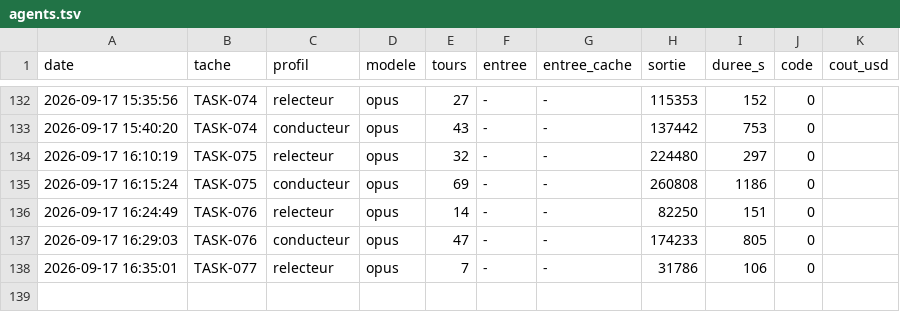
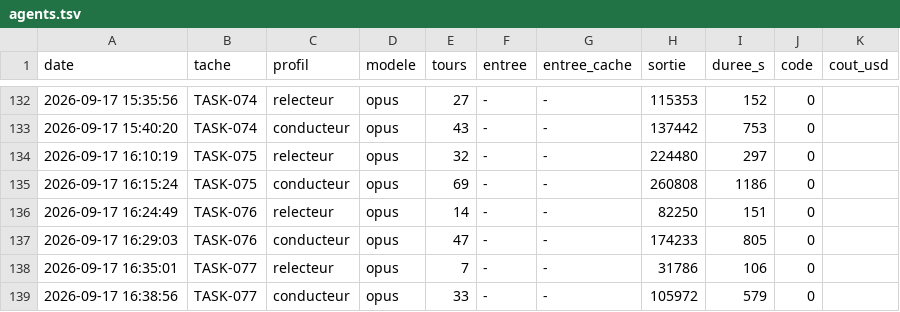
Before and after one commit to MGNetworking/scripts, a TSV file: orchestration/mesures/agents.tsv, drawn as a sheet; only a part is shown, gaps mark what is left out.

Commit message:
chore: mesure conducteur TASK-077

```diff
--- a/orchestration/mesures/agents.tsv
+++ b/orchestration/mesures/agents.tsv
@@ -138 +138,2 @@ date	tache	profil	modele	tours	entree	entree_cache	sortie	duree_s	code	cout_usd
 2026-09-17 16:35:01	TASK-077	relecteur	opus	7	-	-	31786	106	0	
+2026-09-17 16:38:56	TASK-077	conducteur	opus	33	-	-	105972	579	0	
```
